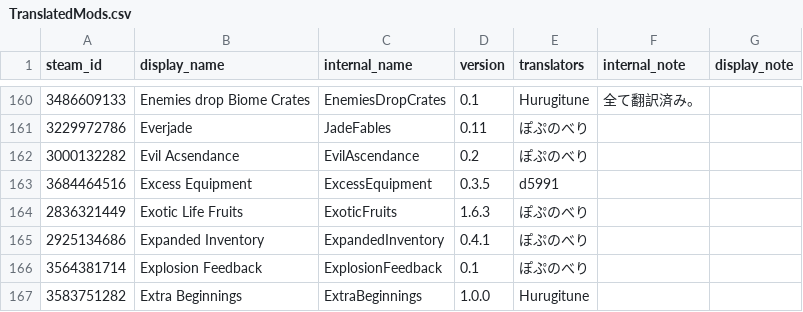
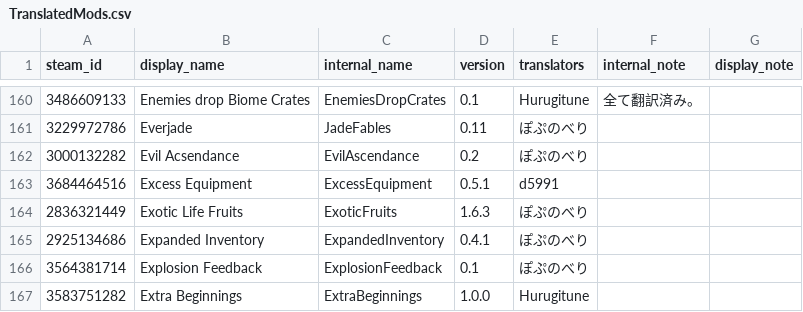
Before and after one commit to eva828/TMLHonyaku, a CSV file: TranslatedMods.csv, drawn as a sheet; only a part is shown, gaps mark what is left out.

```diff
--- a/TranslatedMods.csv
+++ b/TranslatedMods.csv
@@ -162,3 +162,3 @@ steam_id,display_name,internal_name,version,translators,internal_note,display_no
 3000132282,Evil Acsendance,EvilAscendance,0.2,ぽぷのべり,,
-3684464516,Excess Equipment,ExcessEquipment,0.3.5,d5991,,
+3684464516,Excess Equipment,ExcessEquipment,0.5.1,d5991,,
 2836321449,Exotic Life Fruits,ExoticFruits,1.6.3,ぽぷのべり,,
```
Also changed, not shown: 1 other file.
